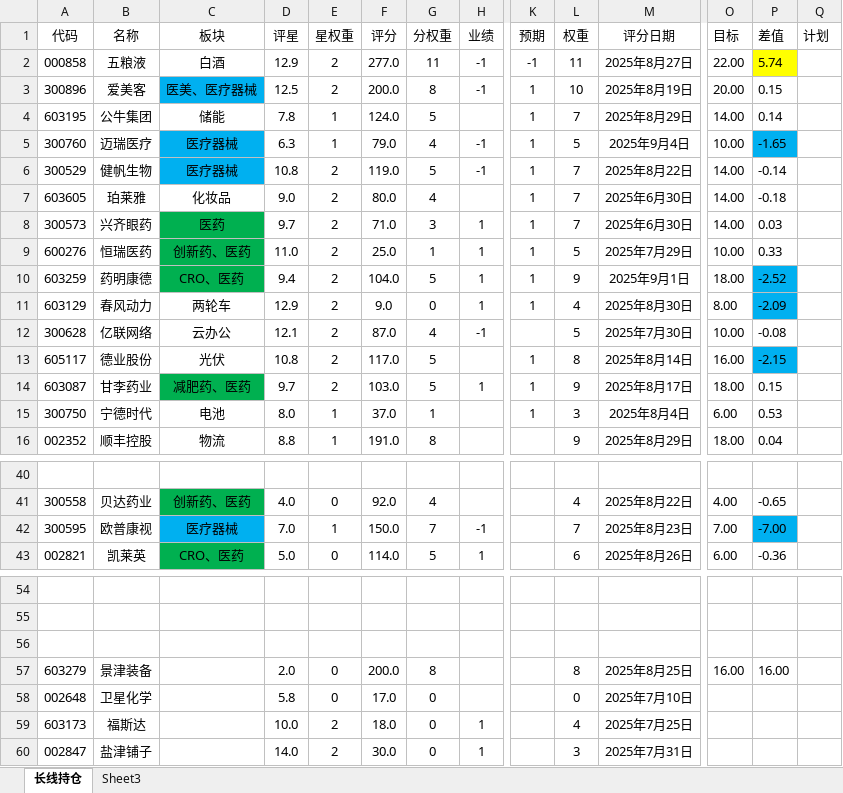
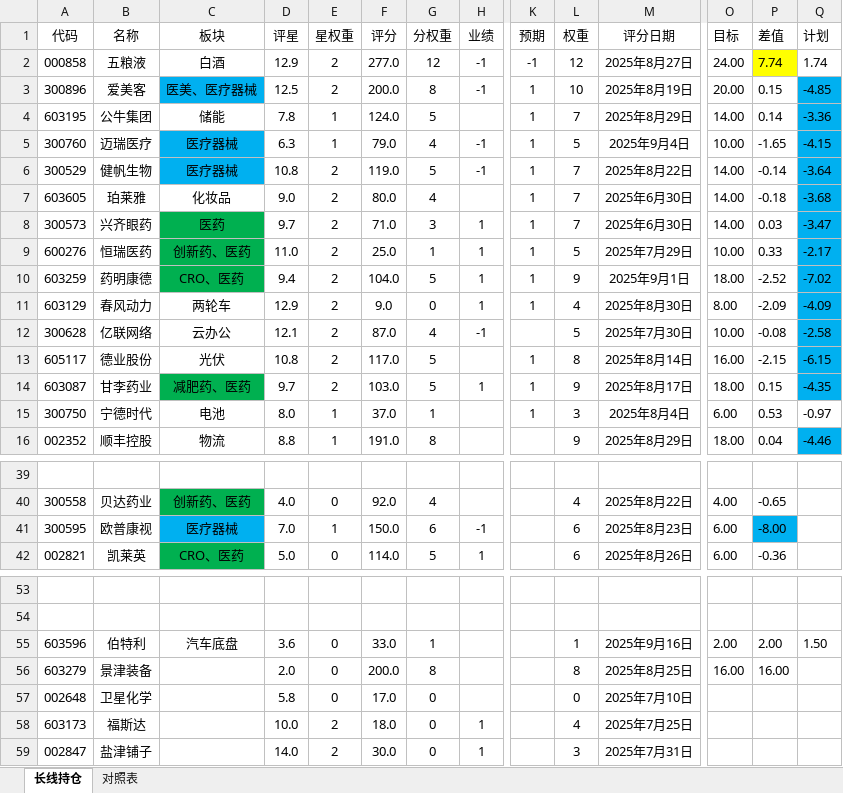
Before and after one commit to 873459621/FFMPEG, an Excel workbook: 投资计划.xlsx, sheet 长线持仓, drawn as a sheet; only a part is shown, gaps mark what is left out; values as stored, in another font and other column widths than the file's, no borders; addresses are those after the commit; rows hold the shown columns only; the diff covers the shown part only; the diff names each change by its address in the sheet, - before the commit and + after, or states it on an @@ line.

Commit message:
++

```diff
--- a/投资计划.xlsx (sheet 长线持仓)
+++ b/投资计划.xlsx (sheet 长线持仓)
-sheet tab: Sheet3
+sheet tab: 对照表
-G2 (分权重): 11
+G2 (分权重): 12
-L2 (权重): 11
+L2 (权重): 12
-O2 (目标): 22.00
+O2 (目标): 24.00
-P2 (差值): 5.74
+P2 (差值): 7.74
-Q2 (计划): (empty)
+Q2 (计划): 1.74
-Q3 (计划): (empty)
+Q3 (计划): -4.85
-Q3:Q14 fill: none
+Q3:Q14 fill: #00B0F0
-Q4 (计划): (empty)
+Q4 (计划): -3.36
-P5 fill: #00B0F0
+P5 fill: none
-Q5 (计划): (empty)
+Q5 (计划): -4.15
-Q6 (计划): (empty)
+Q6 (计划): -3.64
-Q7 (计划): (empty)
+Q7 (计划): -3.68
-Q8 (计划): (empty)
+Q8 (计划): -3.47
-Q9 (计划): (empty)
+Q9 (计划): -2.17
-P10:P11 fill: #00B0F0
+P10:P11 fill: none
-Q10 (计划): (empty)
+Q10 (计划): -7.02
-Q11 (计划): (empty)
+Q11 (计划): -4.09
-Q12 (计划): (empty)
+Q12 (计划): -2.58
-P13 fill: #00B0F0
+P13 fill: none
-Q13 (计划): (empty)
+Q13 (计划): -6.15
-Q14 (计划): (empty)
+Q14 (计划): -4.35
-Q15 (计划): (empty)
+Q15 (计划): -0.97
-Q16 (计划): (empty)
+Q16 (计划): -4.46
-Q16 fill: none
+Q16 fill: #00B0F0
-G41 (分权重): 7
+G41 (分权重): 6
-L41 (权重): 7
+L41 (权重): 6
-O41 (目标): 7.00
+O41 (目标): 6.00
-P41 (差值): -7.00
+P41 (差值): -8.00
-row 55: (empty)
+row 55: 603596 | 伯特利 | 汽车底盘 | 3.6 | 0 | 33.0 | 1 |  |  | 1 | 2025年9月16日 | 2.00 | 2.00 | 1.50
```
Also changed, not shown: 1 removed row, 14 edited cells and cell formats elsewhere in this sheet, sheet 对照表, formulas that keep their value.
